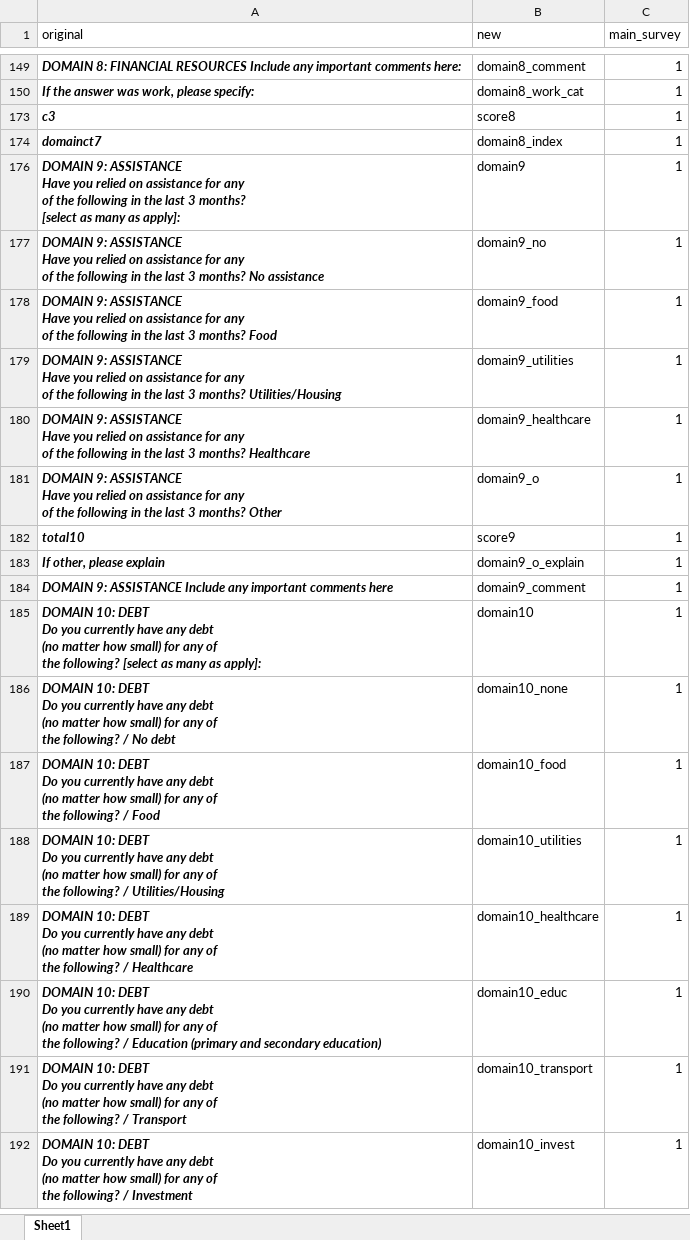
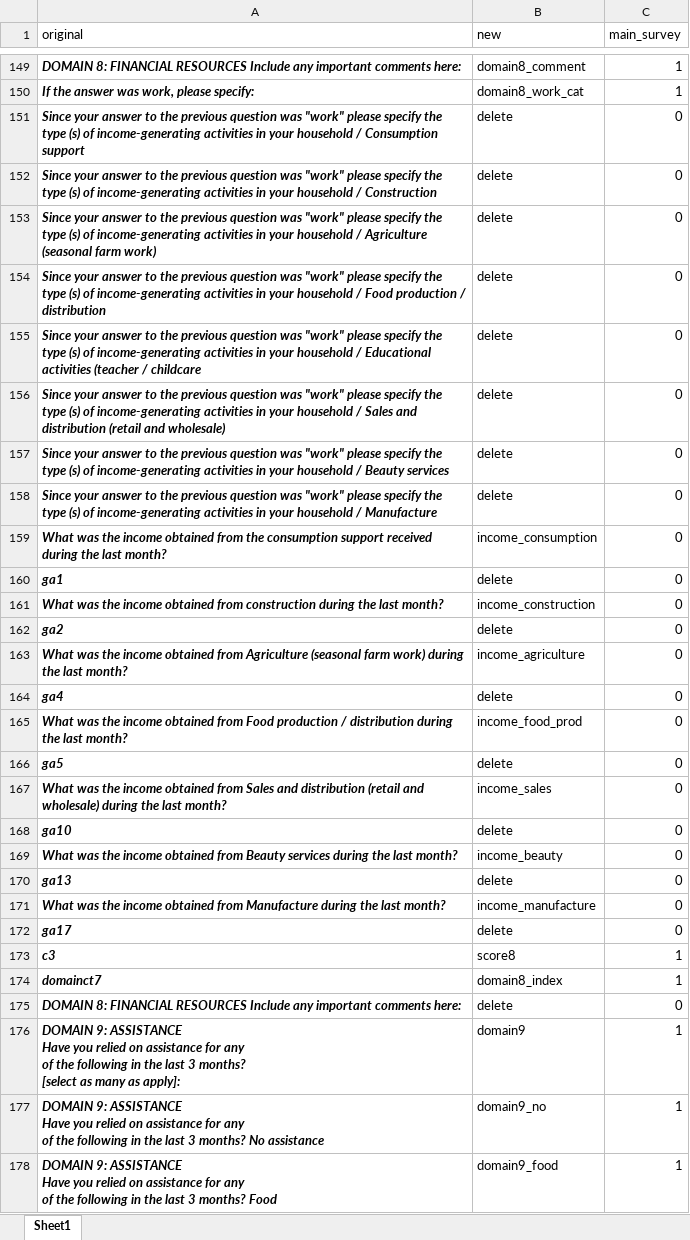
Before and after one commit to felipeazul/sri_hias, an Excel workbook: 01_data/column_translations.xlsx, sheet Sheet1, drawn as a sheet; only a part is shown, gaps mark what is left out; the shorter side is filled out with more unchanged rows; values as stored, in another font and other column widths than the file's, no borders; the diff covers the shown part only; the diff names each change by its address in the sheet, - before the commit and + after, or states it on an @@ line.

```diff
--- a/01_data/column_translations.xlsx (sheet Sheet1)
+++ b/01_data/column_translations.xlsx (sheet Sheet1)
@@ row 151 unhidden: Since your answer to the previous question was "work" please specify the type (s) of income-generating activities in your household / Consumption support | delete | 0 @@
@@ row 152 unhidden: Since your answer to the previous question was "work" please specify the type (s) of income-generating activities in your household / Construction | delete | 0 @@
@@ row 153 unhidden: Since your answer to the previous question was "work" please specify the type (s) of income-generating activities in your household / Agriculture (seasonal farm work) | delete | 0 @@
@@ row 154 unhidden: Since your answer to the previous question was "work" please specify the type (s) of income-generating activities in your household / Food production / distribution | delete | 0 @@
@@ row 155 unhidden: Since your answer to the previous question was "work" please specify the type (s) of income-generating activities in your household / Educational activities (teacher / childcare | delete | 0 @@
@@ row 156 unhidden: Since your answer to the previous question was "work" please specify the type (s) of income-generating activities in your household / Sales and distribution (retail and wholesale) | delete | 0 @@
@@ row 157 unhidden: Since your answer to the previous question was "work" please specify the type (s) of income-generating activities in your household / Beauty services | delete | 0 @@
@@ row 158 unhidden: Since your answer to the previous question was "work" please specify the type (s) of income-generating activities in your household / Manufacture | delete | 0 @@
@@ row 159 unhidden: What was the income obtained from the consumption support received during the last month? | income_consumption | 0 @@
@@ row 160 unhidden: ga1 | delete | 0 @@
@@ row 161 unhidden: What was the income obtained from construction during the last month? | income_construction | 0 @@
@@ row 162 unhidden: ga2 | delete | 0 @@
@@ row 163 unhidden: What was the income obtained from Agriculture (seasonal farm work) during the last month? | income_agriculture | 0 @@
@@ row 164 unhidden: ga4 | delete | 0 @@
@@ row 165 unhidden: What was the income obtained from Food production / distribution during the last month? | income_food_prod | 0 @@
@@ row 166 unhidden: ga5 | delete | 0 @@
@@ row 167 unhidden: What was the income obtained from Sales and distribution (retail and wholesale) during the last month? | income_sales | 0 @@
@@ row 168 unhidden: ga10 | delete | 0 @@
@@ row 169 unhidden: What was the income obtained from Beauty services during the last month? | income_beauty | 0 @@
@@ row 170 unhidden: ga13 | delete | 0 @@
@@ row 171 unhidden: What was the income obtained from Manufacture during the last month? | income_manufacture | 0 @@
@@ row 172 unhidden: ga17 | delete | 0 @@
@@ row 175 unhidden: DOMAIN 8: FINANCIAL RESOURCES Include any important comments here: | delete | 0 @@
```
Also changed, not shown: 78 hidden or unhidden rows elsewhere in this sheet, 11 other files.
